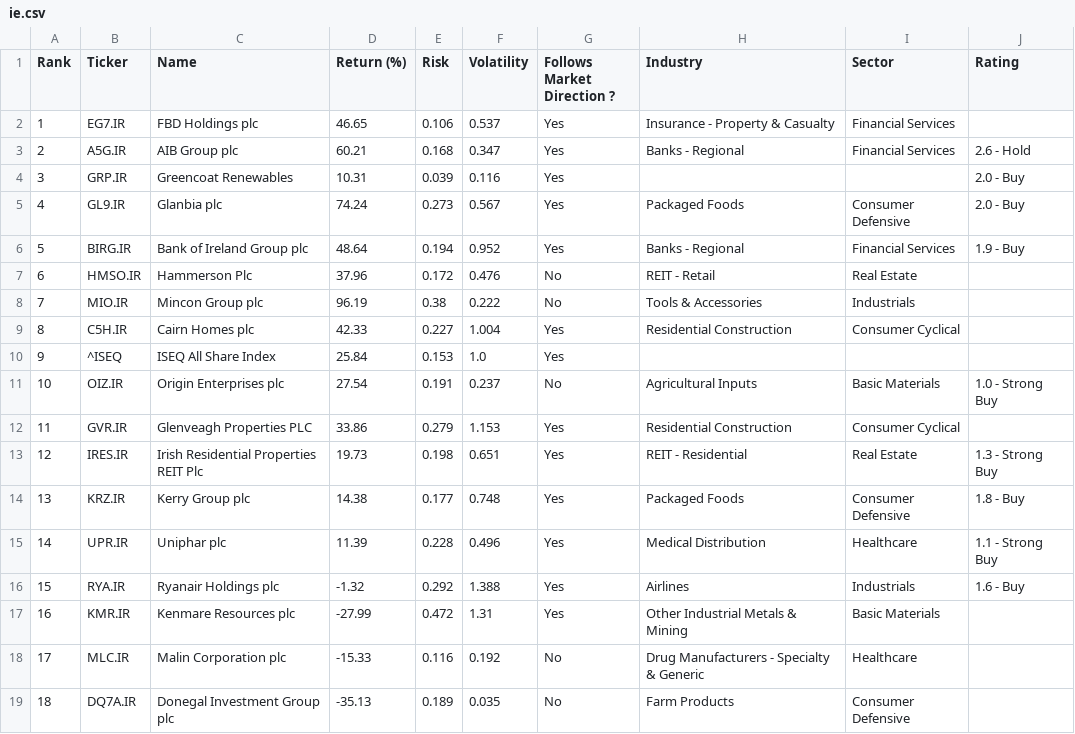
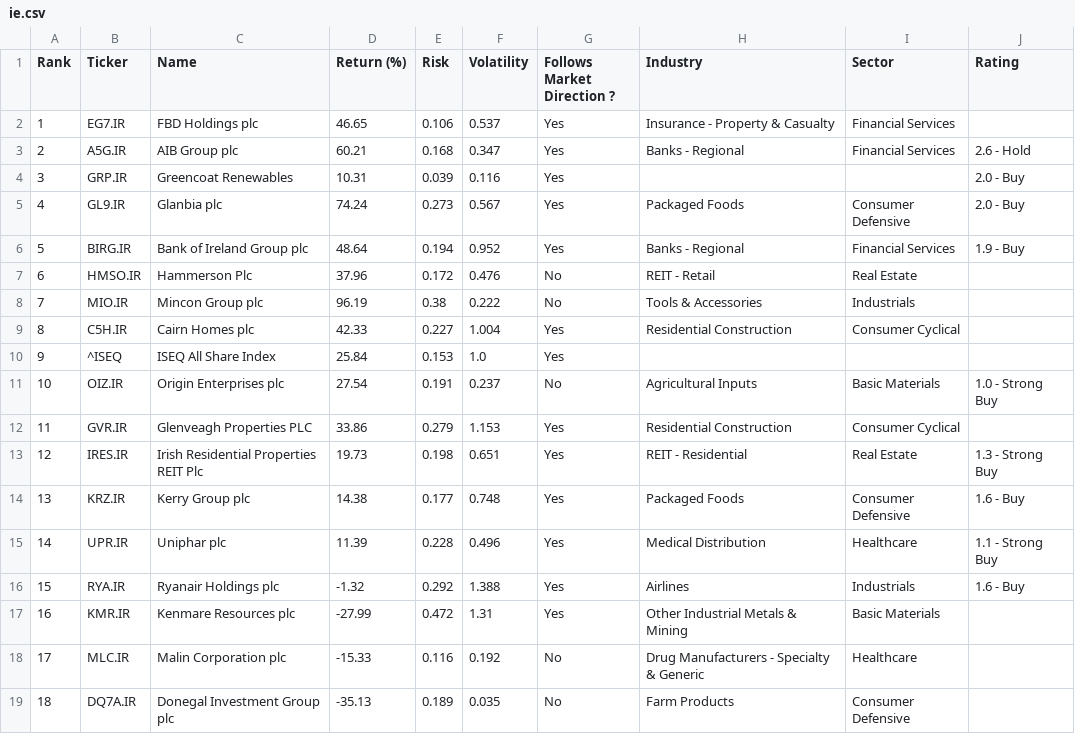
Before and after one commit to rb1407/investelity, a CSV file: database/1y/8_2026/ie.csv, drawn as a sheet.

```diff
--- a/database/1y/8_2026/ie.csv
+++ b/database/1y/8_2026/ie.csv
@@ -13,3 +13,3 @@ Rank,Ticker,Name,Return (%),Risk,Volatility,Follows Market Direction ?,Industry,
 12,IRES.IR,Irish Residential Properties REIT Plc,19.73,0.198,0.651,Yes,REIT - Residential,Real Estate,1.3 - Strong Buy
-13,KRZ.IR,Kerry Group plc,14.38,0.177,0.748,Yes,Packaged Foods,Consumer Defensive,1.8 - Buy
+13,KRZ.IR,Kerry Group plc,14.38,0.177,0.748,Yes,Packaged Foods,Consumer Defensive,1.6 - Buy
 14,UPR.IR,Uniphar plc,11.39,0.228,0.496,Yes,Medical Distribution,Healthcare,1.1 - Strong Buy
```
Also changed, not shown: database/1y/8_2026/gr.csv, database/1y/8_2026/mx.csv, 1 other file.
